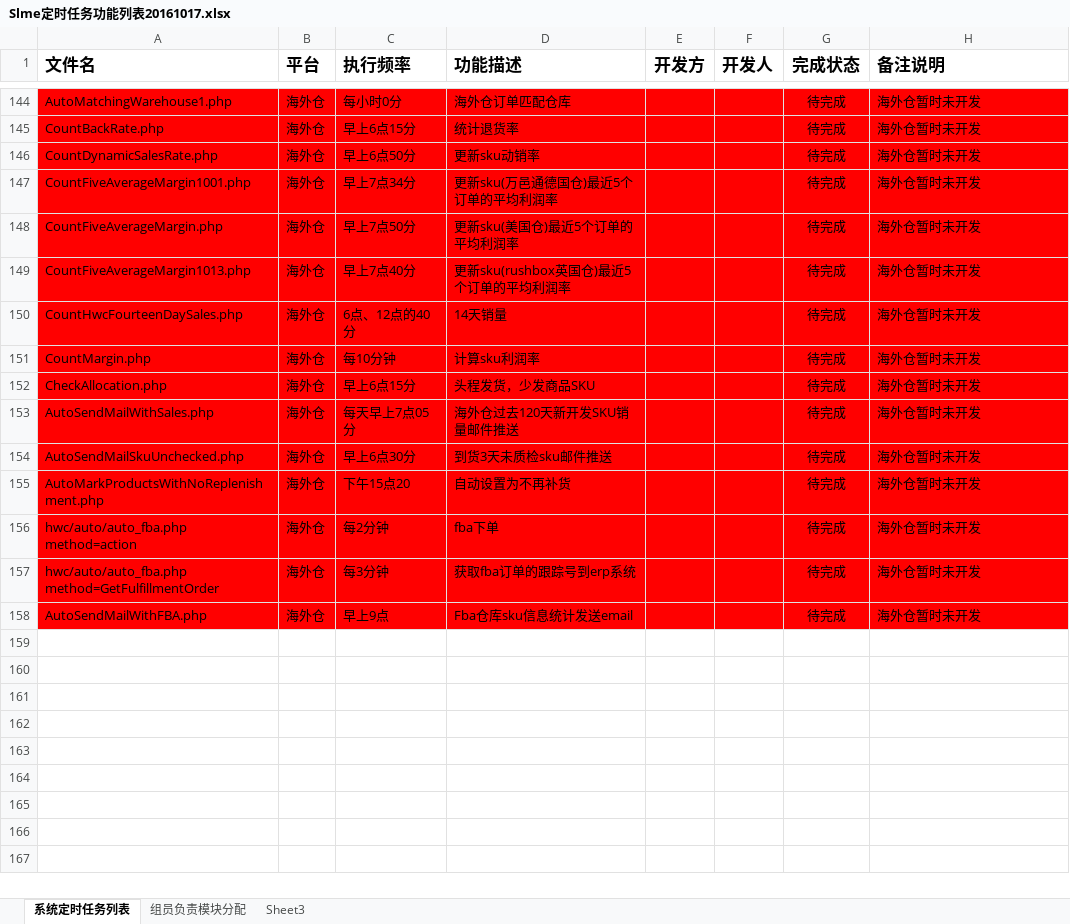
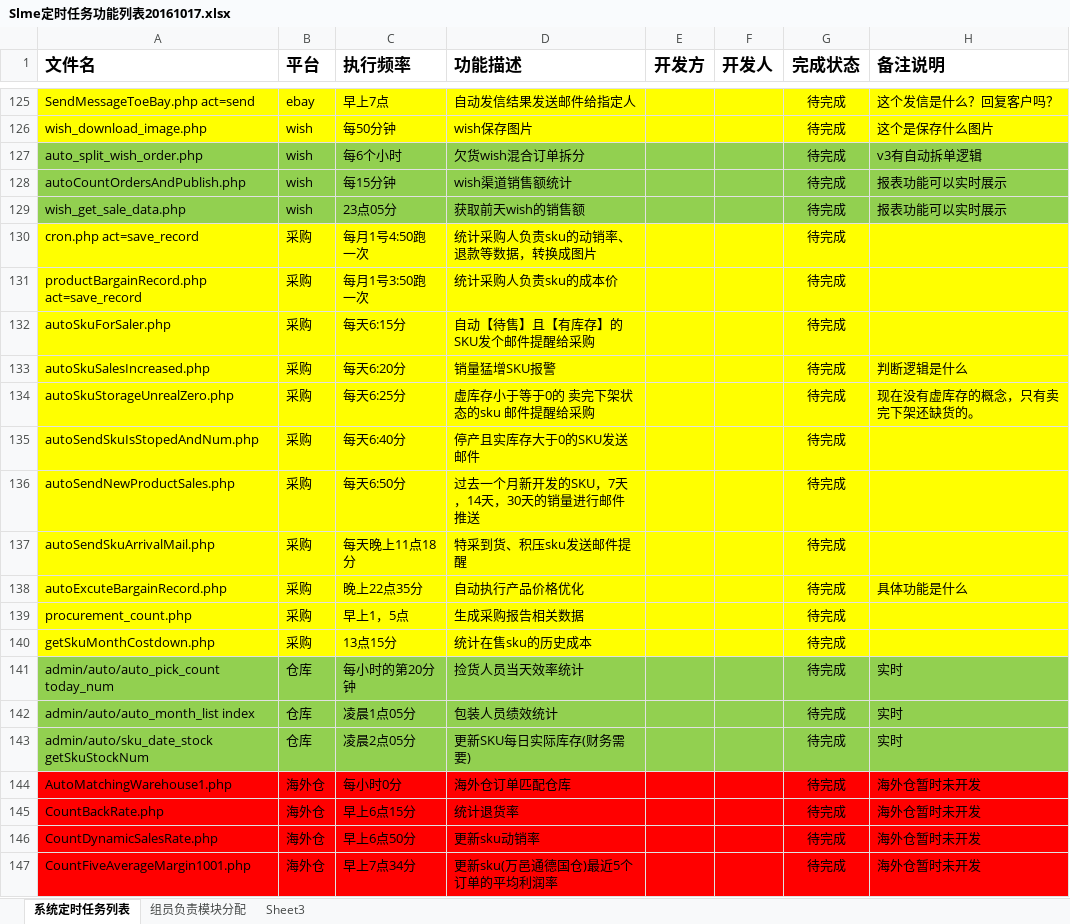
Before and after one commit to andychang88/test.com, an Excel workbook: work_documents/Slme定时任务功能列表20161017.xlsx, sheet 系统定时任务列表, drawn as a sheet; only a part is shown, gaps mark what is left out; the shorter side is filled out with more unchanged rows; values as stored, in another font and other column widths than the file's, no borders; table styles not drawn; the diff covers the shown part only; the diff names each change by its address in the sheet, - before the commit and + after, or states it on an @@ line.

```diff
--- a/work_documents/Slme定时任务功能列表20161017.xlsx (sheet 系统定时任务列表)
+++ b/work_documents/Slme定时任务功能列表20161017.xlsx (sheet 系统定时任务列表)
@@ row 125 unhidden: SendMessageToeBay.php act=send | ebay | 早上7点 | 自动发信结果发送邮件给指定人 |  |  | 待完成 | 这个发信是什么？回复客户吗？ @@
@@ row 126 unhidden: wish_download_image.php | wish | 每50分钟 | wish保存图片 |  |  | 待完成 | 这个是保存什么图片 @@
@@ row 127 unhidden: auto_split_wish_order.php | wish | 每6个小时 | 欠货wish混合订单拆分 |  |  | 待完成 | v3有自动拆单逻辑 @@
@@ row 128 unhidden: autoCountOrdersAndPublish.php | wish | 每15分钟 | wish渠道销售额统计 |  |  | 待完成 | 报表功能可以实时展示 @@
@@ row 129 unhidden: wish_get_sale_data.php | wish | 23点05分 | 获取前天wish的销售额 |  |  | 待完成 | 报表功能可以实时展示 @@
@@ row 130 unhidden: cron.php act=save_record | 采购 | 每月1号4:50跑一次 | 统计采购人负责sku的动销率、退款等数据，转换成图片 |  |  | 待完成 @@
@@ row 131 unhidden: productBargainRecord.php act=save_record | 采购 | 每月1号3:50跑一次 | 统计采购人负责sku的成本价 |  |  | 待完成 @@
@@ row 132 unhidden: autoSkuForSaler.php | 采购 | 每天6:15分 | 自动【待售】且【有库存】的SKU发个邮件提醒给采购 |  |  | 待完成 @@
@@ row 133 unhidden: autoSkuSalesIncreased.php | 采购 | 每天6:20分 | 销量猛增SKU报警 |  |  | 待完成 | 判断逻辑是什么 @@
@@ row 134 unhidden: autoSkuStorageUnrealZero.php | 采购 | 每天6:25分 | 虚库存小于等于0的 卖完下架状态的sku 邮件提醒给采购 |  |  | 待完成 | 现在没有虚库存的概念，只有卖完下架还缺货的。 @@
@@ row 135 unhidden: autoSendSkuIsStopedAndNum.php | 采购 | 每天6:40分 | 停产且实库存大于0的SKU发送邮件 |  |  | 待完成 @@
@@ row 136 unhidden: autoSendNewProductSales.php | 采购 | 每天6:50分 | 过去一个月新开发的SKU，7天，14天，30天的销量进行邮件推送 |  |  | 待完成 @@
@@ row 137 unhidden: autoSendSkuArrivalMail.php | 采购 | 每天晚上11点18分 | 特采到货、积压sku发送邮件提醒 |  |  | 待完成 @@
@@ row 138 unhidden: autoExcuteBargainRecord.php | 采购 | 晚上22点35分 | 自动执行产品价格优化 |  |  | 待完成 | 具体功能是什么 @@
@@ row 139 unhidden: procurement_count.php | 采购 | 早上1，5点 | 生成采购报告相关数据 |  |  | 待完成 @@
@@ row 140 unhidden: getSkuMonthCostdown.php | 采购 | 13点15分 | 统计在售sku的历史成本 |  |  | 待完成 @@
@@ row 141 unhidden: admin/auto/auto_pick_count today_num | 仓库 | 每小时的第20分钟 | 捡货人员当天效率统计 |  |  | 待完成 | 实时 @@
@@ row 142 unhidden: admin/auto/auto_month_list index | 仓库 | 凌晨1点05分 | 包装人员绩效统计 |  |  | 待完成 | 实时 @@
@@ row 143 unhidden: admin/auto/sku_date_stock getSkuStockNum | 仓库 | 凌晨2点05分 | 更新SKU每日实际库存(财务需要) |  |  | 待完成 | 实时 @@
```
Also changed, not shown: 2 added rows and 149 hidden or unhidden rows elsewhere in this sheet, 1 other file.
